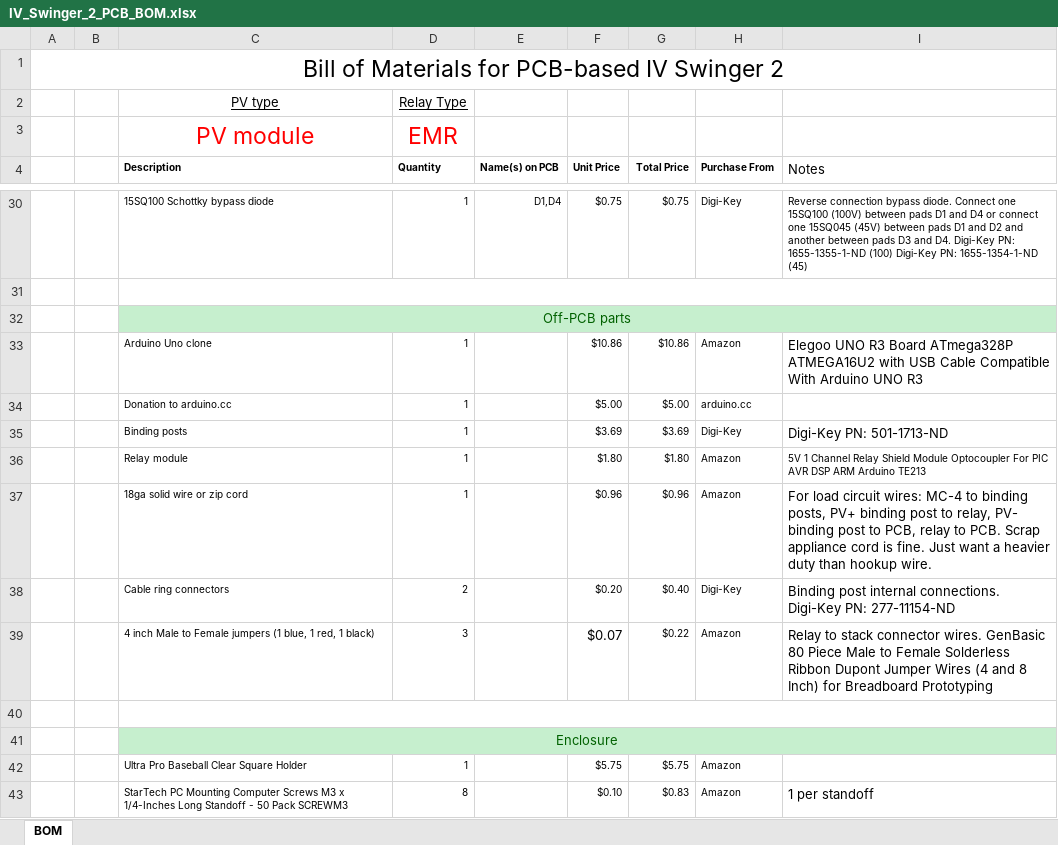
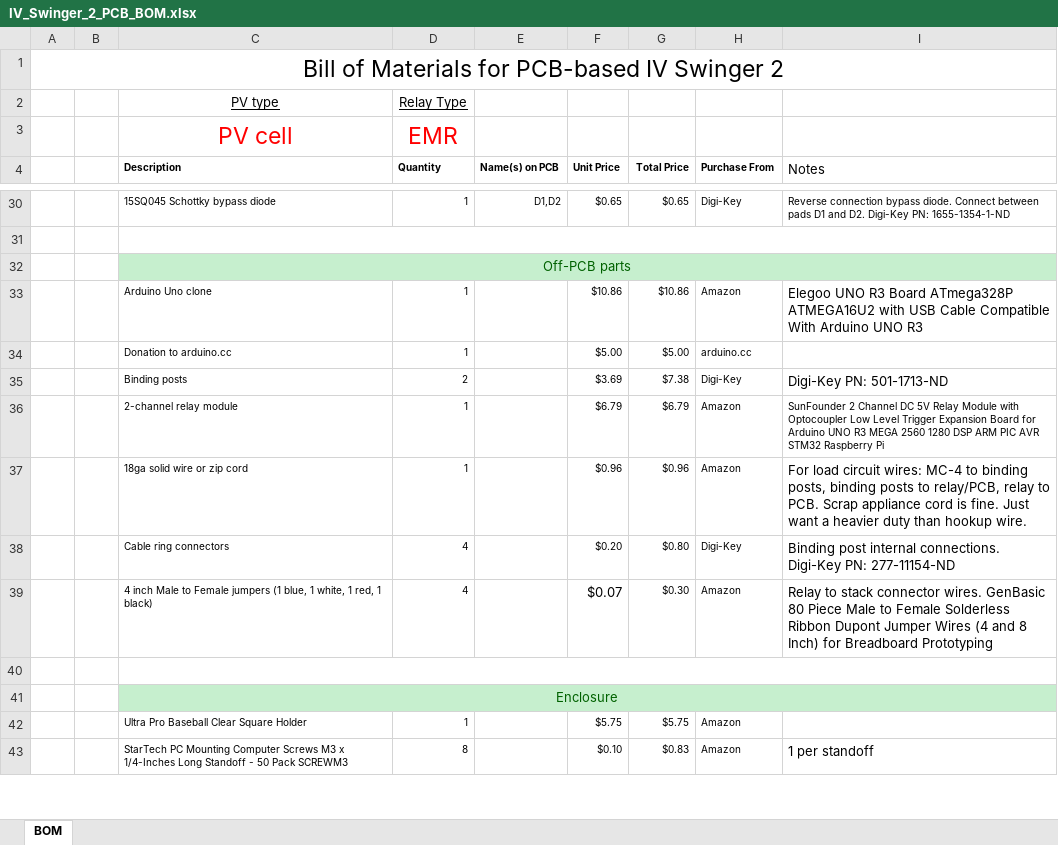
Before and after one commit to csatt/IV_Swinger, an Excel workbook: PCB/BOM/IV_Swinger_2_PCB_BOM.xlsx, sheet BOM, drawn as a sheet; only a part is shown, gaps mark what is left out; values as stored, in another font and other column widths than the file's, no borders; conditional formats not drawn; removed rows and columns are numbered as before the commit, all else as after; the diff covers the shown part only; the diff names each change by its address in the sheet, - before the commit and + after, or states it on an @@ line.

Commit message:
Minor BOM fixes/changes
Changed IC sockets from Amazon to Digi-Key
Add bias battery holders and D-cells for cell version
Fix some cosmetic issues

```diff
--- a/PCB/BOM/IV_Swinger_2_PCB_BOM.xlsx (sheet BOM)
+++ b/PCB/BOM/IV_Swinger_2_PCB_BOM.xlsx (sheet BOM)
-C3 (Description): PV module
+C3 (Description): PV cell
-C30 (Description): 15SQ100 Schottky bypass diode
+C30 (Description): 15SQ045 Schottky bypass diode
-E30 (Name(s) on PCB): D1,D4
+E30 (Name(s) on PCB): D1,D2
-F30 (Unit Price): $0.75
+F30 (Unit Price): $0.65
-G30 (Total Price): $0.75
+G30 (Total Price): $0.65
-I30 (Notes): …diode. Connect one 15SQ100 (100V) between pads D1 and D4 or connect one 15SQ045 (45V) between pads D1 and D2 and another between pads D3 and D4. Digi-Key PN: 1655-1355-1-ND (100) Digi-Key PN: 1655-1354-1-ND (45)
+I30 (Notes): …diode. Connect between pads D1 and D2. Digi-Key PN: 1655-1354-1-ND
-D35 (Quantity): 1
+D35 (Quantity): 2
-G35 (Total Price): $3.69
+G35 (Total Price): $7.38
-row 36:  |  | Relay module | 1 |  | $1.80 | $1.80 | Amazon | 5V 1 Channel Relay Shield Module Optocoupler For PIC AVR DSP ARM Arduino TE213
+row 36:  |  | 2-channel relay module | 1 |  | $6.79 | $6.79 | Amazon | SunFounder 2 Channel DC 5V Relay Module with Optocoupler Low Level Trigger Expansion Board for Arduino UNO R3 MEGA 2560 1280 DSP ARM PIC AVR STM32 Raspberry Pi
-I37 (Notes): …binding posts, PV+ binding post to relay, PV- binding post to PCB, relay to…
+I37 (Notes): …binding posts, binding posts to relay/PCB, relay to…
-D38 (Quantity): 2
+D38 (Quantity): 4
-G38 (Total Price): $0.40
+G38 (Total Price): $0.80
-C39 (Description): …blue, 1 red, 1…
+C39 (Description): …blue, 1 white, 1 red, 1…
-D39 (Quantity): 3
+D39 (Quantity): 4
-G39 (Total Price): $0.22
+G39 (Total Price): $0.30
```
Also changed, not shown: 5 added rows, 1 removed row and 37 edited cells elsewhere in this sheet, 8 other files.
